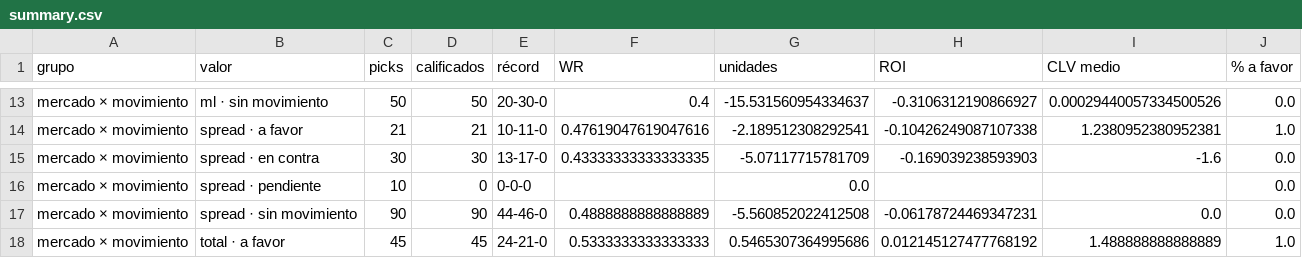
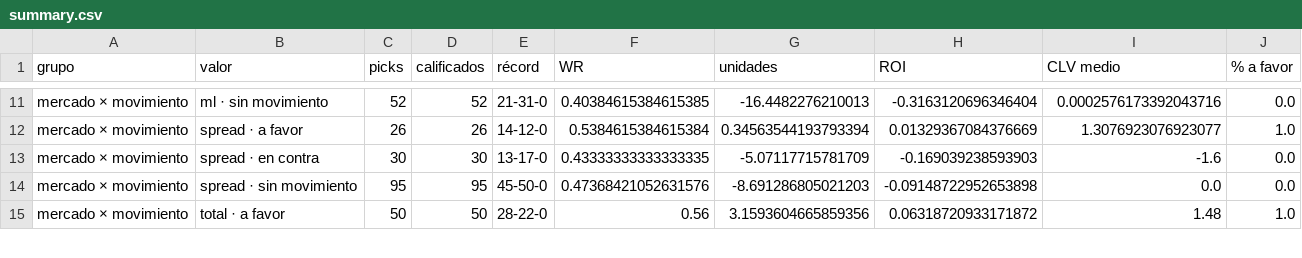
Before and after one commit to DaveBarracuda/nba-quant, a CSV file: ledger/github/summary.csv, drawn as a sheet; only a part is shown, gaps mark what is left out; removed rows and columns are numbered as before the commit, all else as after; the diff covers the shown part only; the diff names each change by its address in the sheet, - before the commit and + after, or states it on an @@ line.

```diff
--- a/ledger/github/summary.csv
+++ b/ledger/github/summary.csv
-C11 (picks): 50
+C11 (picks): 52
-D11 (calificados): 50
+D11 (calificados): 52
-E11 (récord): 20-30-0
+E11 (récord): 21-31-0
-F11 (WR): 0.4
+F11 (WR): 0.40384615384615385
-G11 (unidades): -15.531560954334637
+G11 (unidades): -16.4482276210013
-H11 (ROI): -0.3106312190866927
+H11 (ROI): -0.3163120696346404
-I11 (CLV medio): 0.00029440057334500526
+I11 (CLV medio): 0.0002576173392043716
-C12 (picks): 21
+C12 (picks): 26
-D12 (calificados): 21
+D12 (calificados): 26
-E12 (récord): 10-11-0
+E12 (récord): 14-12-0
-F12 (WR): 0.47619047619047616
+F12 (WR): 0.5384615384615384
-G12 (unidades): -2.189512308292541
+G12 (unidades): 0.34563544193793394
-H12 (ROI): -0.10426249087107338
+H12 (ROI): 0.01329367084376669
-I12 (CLV medio): 1.2380952380952381
+I12 (CLV medio): 1.3076923076923077
-row 16: mercado × movimiento | spread · pendiente | 10 | 0 | 0-0-0 |  | 0.0 |  |  | 0.0
-C14 (picks): 90
+C14 (picks): 95
-D14 (calificados): 90
+D14 (calificados): 95
-E14 (récord): 44-46-0
+E14 (récord): 45-50-0
-F14 (WR): 0.4888888888888889
+F14 (WR): 0.47368421052631576
-G14 (unidades): -5.560852022412508
+G14 (unidades): -8.691286805021203
-H14 (ROI): -0.06178724469347231
+H14 (ROI): -0.09148722952653898
-C15 (picks): 45
+C15 (picks): 50
-D15 (calificados): 45
+D15 (calificados): 50
-E15 (récord): 24-21-0
+E15 (récord): 28-22-0
-F15 (WR): 0.5333333333333333
+F15 (WR): 0.56
-G15 (unidades): 0.5465307364995686
+G15 (unidades): 3.1593604665859356
-H15 (ROI): 0.012145127477768192
+H15 (ROI): 0.06318720933171872
-I15 (CLV medio): 1.488888888888889
+I15 (CLV medio): 1.48
```
Also changed, not shown: 3 removed rows and 100 edited cells elsewhere in this file, ledger/github/picks.csv, 1 other file.
